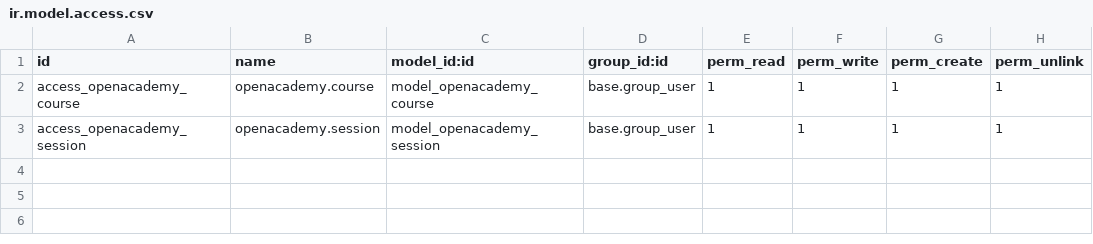
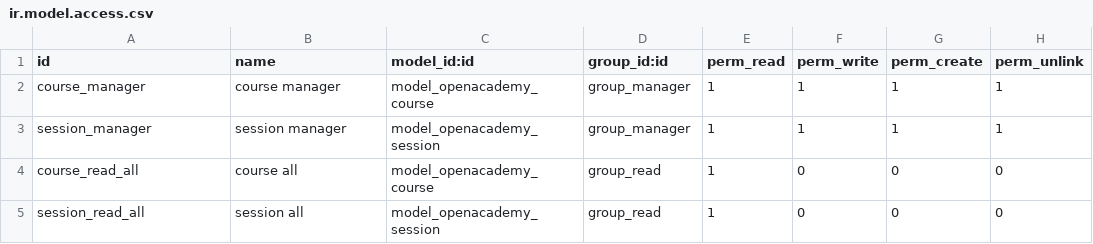
Before and after one commit to Jeiikot/Odoo, a CSV file: odoo13/openacademy/security/ir.model.access.csv, drawn as a sheet.

Commit message:
[ADD] access control through date file in openacademy module using data files: - Create a group OpenAcademy / Manager with full access to all OpenAcademy models. - Make Session and Course readable by all users.

```diff
--- a/odoo13/openacademy/security/ir.model.access.csv
+++ b/odoo13/openacademy/security/ir.model.access.csv
@@ -1,3 +1,5 @@
 id,name,model_id:id,group_id:id,perm_read,perm_write,perm_create,perm_unlink
-access_openacademy_course,openacademy.course,model_openacademy_course,base.group_user,1,1,1,1
-access_openacademy_session,openacademy.session,model_openacademy_session,base.group_user,1,1,1,1
+course_manager,course manager,model_openacademy_course,group_manager,1,1,1,1
+session_manager,session manager,model_openacademy_session,group_manager,1,1,1,1
+course_read_all,course all,model_openacademy_course,group_read,1,0,0,0
+session_read_all,session all,model_openacademy_session,group_read,1,0,0,0
```
Also changed, not shown: 2 other files.
